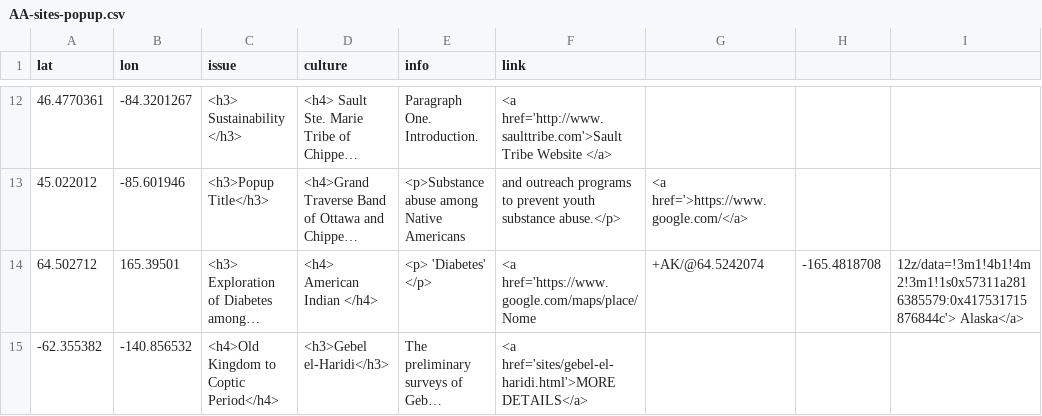
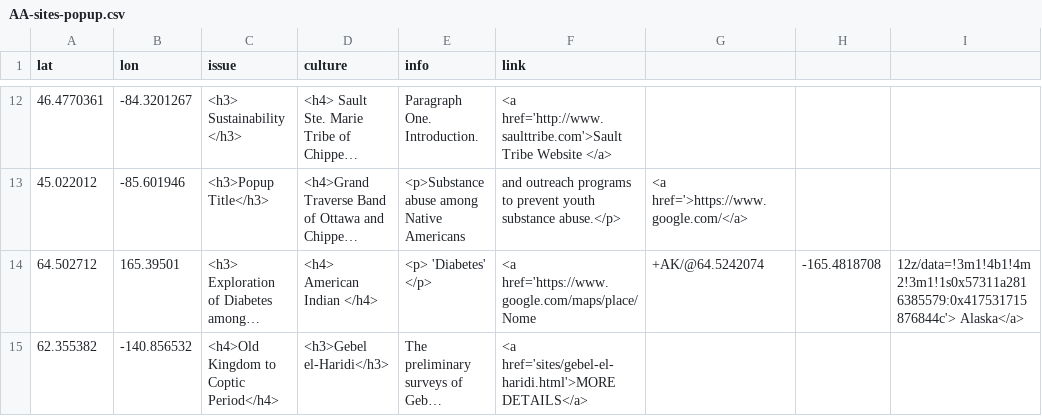
Before and after one commit to msu-anthropology/indian-country-ss16, a CSV file: sites/AA-sites-popup.csv, drawn as a sheet; only a part is shown, gaps mark what is left out; long unchanged cells end in …; the diff names each change by its address in the sheet, - before the commit and + after, or states it on an @@ line.

Commit message:
put example popup in northern hemisphere

```diff
--- a/sites/AA-sites-popup.csv
+++ b/sites/AA-sites-popup.csv
-A15 (lat): -62.355382
+A15 (lat): 62.355382
```
